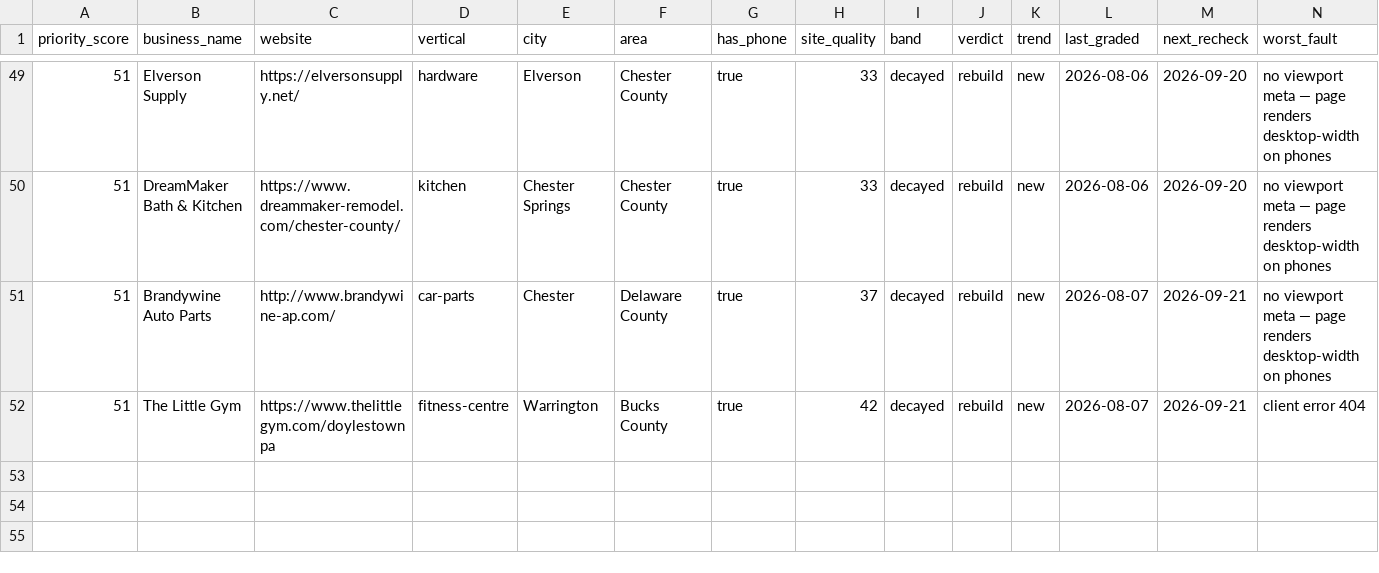
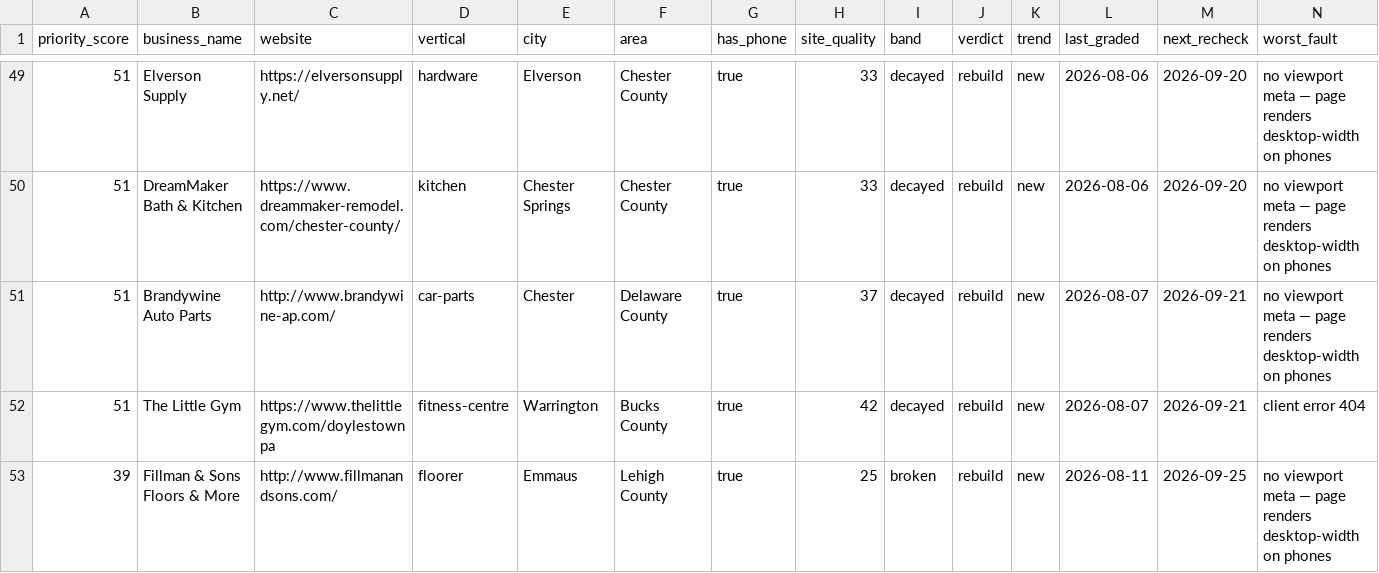
Before and after one commit to dillonmohr8777/dillon-os, a CSV file: 12_Brain/state/radar/build-queue.csv, drawn as a sheet; only a part is shown, gaps mark what is left out; the diff names each change by its address in the sheet, - before the commit and + after, or states it on an @@ line.

Commit message:
Radar sweep 2026-08-11: +60 found, 60 re-graded, 49 rendered · 981 tracked · rebuild 164 · needs render 1

```diff
--- a/12_Brain/state/radar/build-queue.csv
+++ b/12_Brain/state/radar/build-queue.csv
+row 53: 39 | Fillman & Sons Floors & More | http://www.fillmanandsons.com/ | floorer | Emmaus | Lehigh County | true | 25 | broken | rebuild | new | 2026-08-11 | 2026-09-25 | no viewport meta — page renders desktop-width on phones
```
Also changed, not shown: 14 other files.
